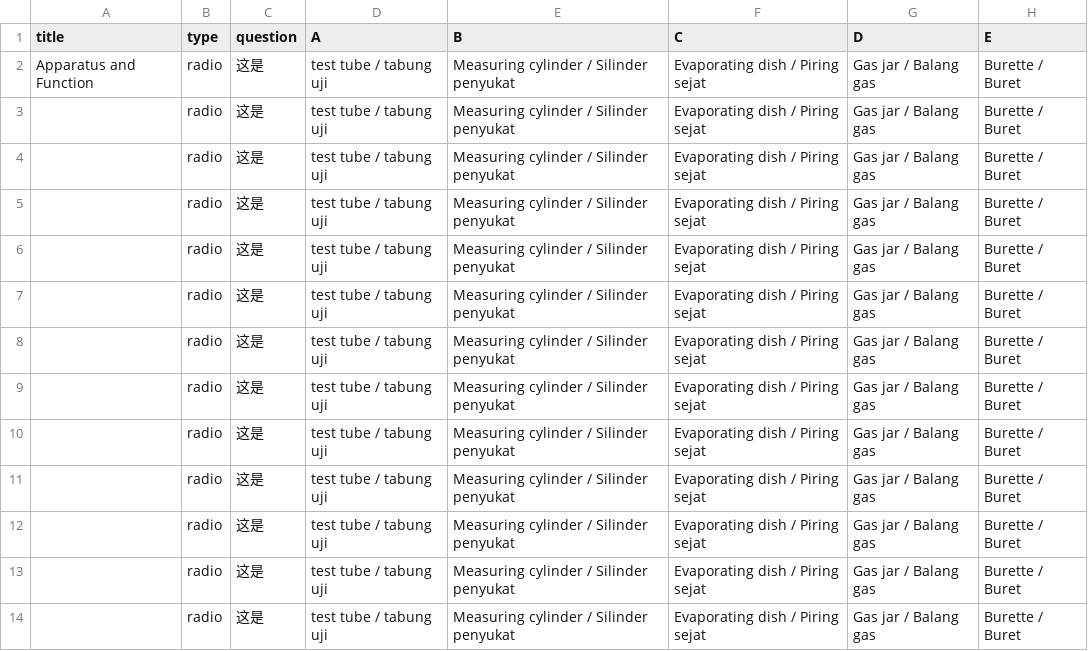
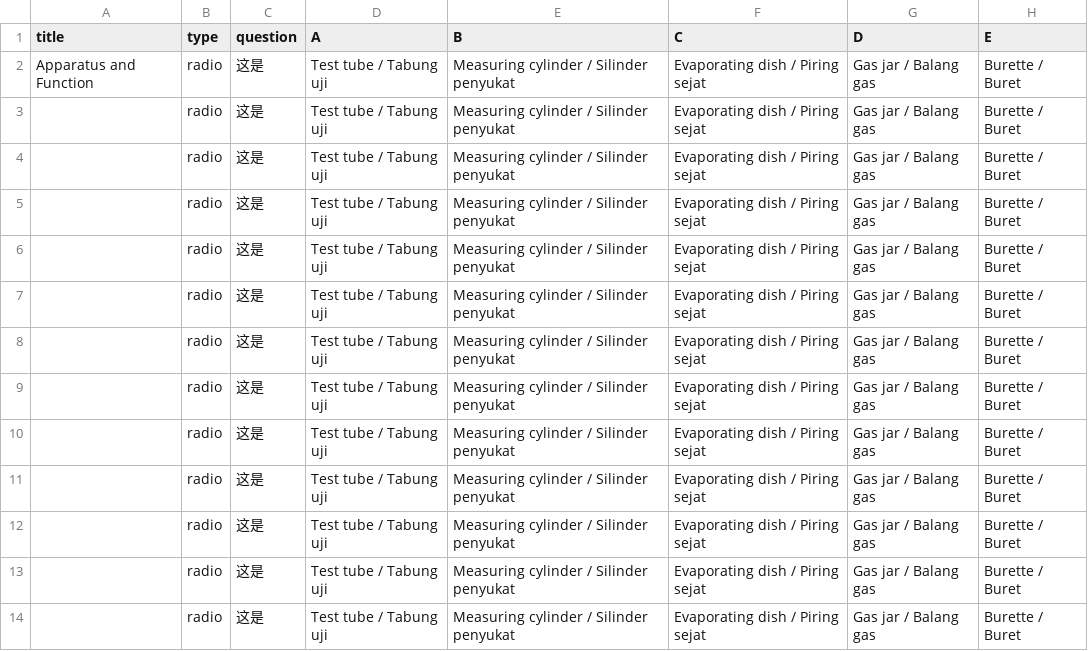
Before and after one commit to nobody0619/F1-SC, a CSV file: F1 SC Chp 1 1.2 a.csv, drawn as a sheet; only a part is shown; the diff names each change by its address in the sheet, - before the commit and + after, or states it on an @@ line.

Commit message:
Add files via upload

```diff
--- a/F1 SC Chp 1 1.2 a.csv
+++ b/F1 SC Chp 1 1.2 a.csv
-D2:D14 (A): test tube / tabung uji
+D2:D14 (A): Test tube / Tabung uji
```
